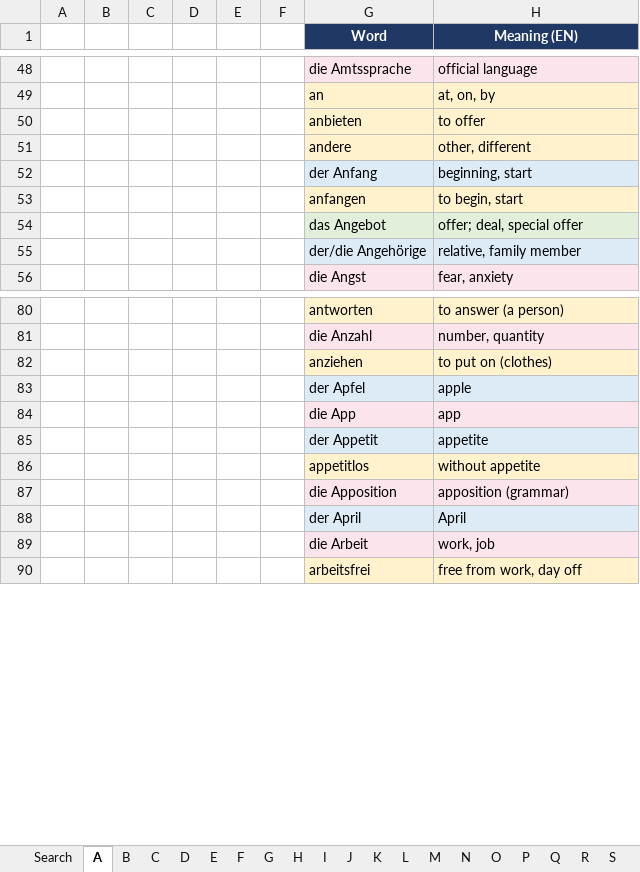
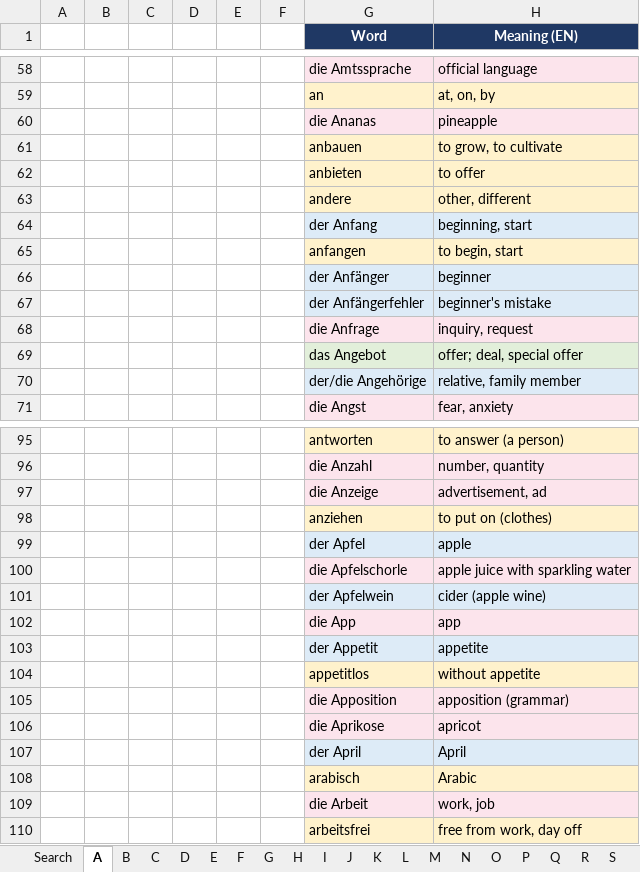
Before and after one commit to chaithukidambi94-debug/GERMAN-LEARNING, an Excel workbook: German_Ready_Reckoner.xlsx, sheet A, drawn as a sheet; only a part is shown, gaps mark what is left out; values as stored, in another font and other column widths than the file's, no borders; conditional formats not drawn; the diff covers the shown part only; the diff names each change by its address in the sheet, - before the commit and + after, or states it on an @@ line.

```diff
--- a/German_Ready_Reckoner.xlsx (sheet A)
+++ b/German_Ready_Reckoner.xlsx (sheet A)
+row 60:  |  |  |  |  |  | die Ananas | pineapple
+row 61:  |  |  |  |  |  | anbauen | to grow, to cultivate
+row 66:  |  |  |  |  |  | der Anfänger | beginner
+row 67:  |  |  |  |  |  | der Anfängerfehler | beginner's mistake
+row 68:  |  |  |  |  |  | die Anfrage | inquiry, request
+row 97:  |  |  |  |  |  | die Anzeige | advertisement, ad
+row 100:  |  |  |  |  |  | die Apfelschorle | apple juice with sparkling water
+row 101:  |  |  |  |  |  | der Apfelwein | cider (apple wine)
+row 106:  |  |  |  |  |  | die Aprikose | apricot
+row 108:  |  |  |  |  |  | arabisch | Arabic
```
Also changed, not shown: 18 added rows elsewhere in this sheet, sheet S, sheet G, sheet E, sheet H, sheet B, sheet R, 19 more sheets, Finance Related Vocab.xlsx, 39 other files.
